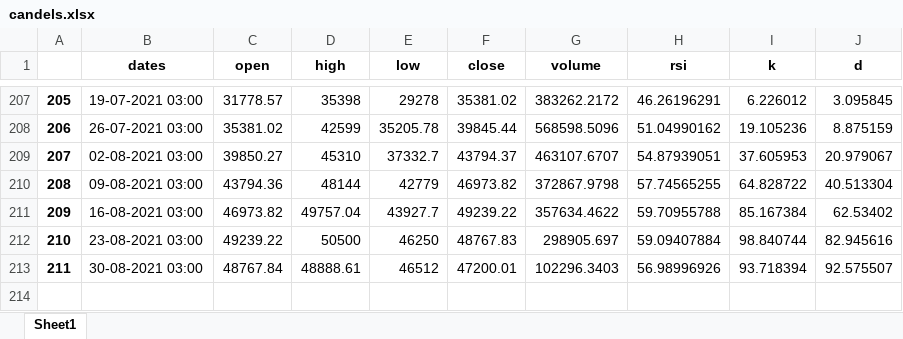
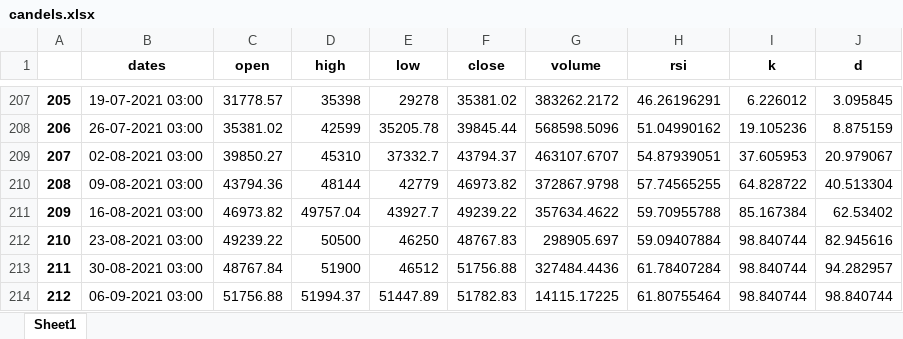
Before and after one commit to arowent/app-test, an Excel workbook: tradingview/stochastic_rsi/candels.xlsx, sheet Sheet1, drawn as a sheet; only a part is shown, gaps mark what is left out; values as stored, in another font and other column widths than the file's, no borders; the diff names each change by its address in the sheet, - before the commit and + after, or states it on an @@ line.

```diff
--- a/tradingview/stochastic_rsi/candels.xlsx (sheet Sheet1)
+++ b/tradingview/stochastic_rsi/candels.xlsx (sheet Sheet1)
-D213 (high): 48888.61
+D213 (high): 51900
-F213 (close): 47200.01
+F213 (close): 51756.88
-G213 (volume): 102296.3403
+G213 (volume): 327484.4436
-H213 (rsi): 56.98996926
+H213 (rsi): 61.78407284
-I213 (k): 93.718394
+I213 (k): 98.840744
-J213 (d): 92.575507
+J213 (d): 94.282957
+row 214: 212 | 06-09-2021 03:00 | 51756.88 | 51994.37 | 51447.89 | 51782.83 | 14115.17225 | 61.80755464 | 98.840744 | 98.840744
```
Also changed, not shown: tradingview/moving_averages/filling.xlsx, tradingview/pivot_points/pivot_points.xlsx, 11 other files.
